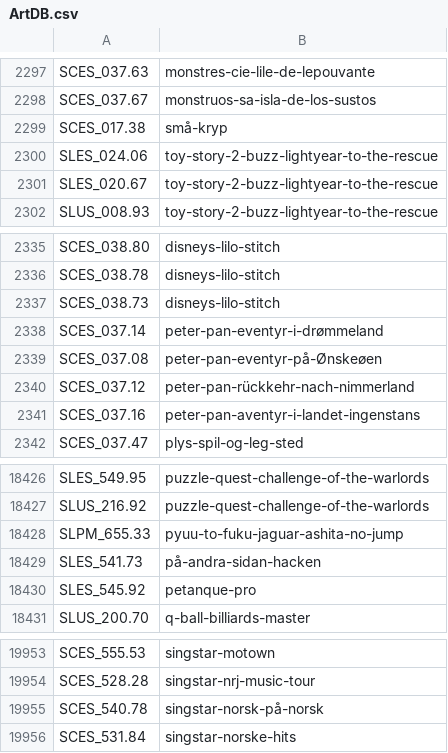
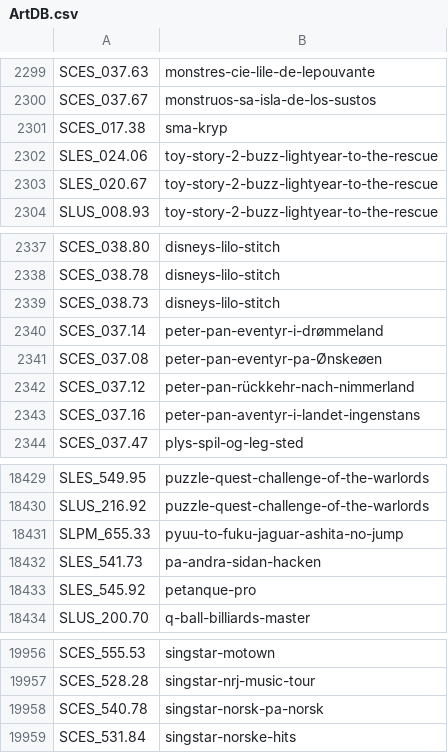
Before and after one commit to CosmicScale/PSBBN-Definitive-English-Patch, a CSV file: scripts/helper/ArtDB.csv, drawn as a sheet; only a part is shown, gaps mark what is left out; the diff covers the shown part only.

```diff
--- a/scripts/helper/ArtDB.csv
+++ b/scripts/helper/ArtDB.csv
@@ -2298,3 +2300,3 @@ SCES_037.63|monstres-cie-lile-de-lepouvante
 SCES_037.67|monstruos-sa-isla-de-los-sustos
-SCES_017.38|små-kryp
+SCES_017.38|sma-kryp
 SLES_024.06|toy-story-2-buzz-lightyear-to-the-rescue
@@ -2338,3 +2340,3 @@ SCES_038.73|disneys-lilo-stitch
 SCES_037.14|peter-pan-eventyr-i-drømmeland
-SCES_037.08|peter-pan-eventyr-på-Ønskeøen
+SCES_037.08|peter-pan-eventyr-pa-Ønskeøen
 SCES_037.12|peter-pan-rückkehr-nach-nimmerland
@@ -18428,3 +18431,3 @@ SLUS_216.92|puzzle-quest-challenge-of-the-warlords
 SLPM_655.33|pyuu-to-fuku-jaguar-ashita-no-jump
-SLES_541.73|på-andra-sidan-hacken
+SLES_541.73|pa-andra-sidan-hacken
 SLES_545.92|petanque-pro
@@ -19954,3 +19957,3 @@ SCES_555.53|singstar-motown
 SCES_528.28|singstar-nrj-music-tour
-SCES_540.78|singstar-norsk-på-norsk
+SCES_540.78|singstar-norsk-pa-norsk
 SCES_531.84|singstar-norske-hits
```
Also changed, not shown: 4 added rows and 1 edited cell elsewhere in this file, scripts/helper/AppDB.csv, scripts/helper/TitlesDB_PS1.csv, 1 other file.
